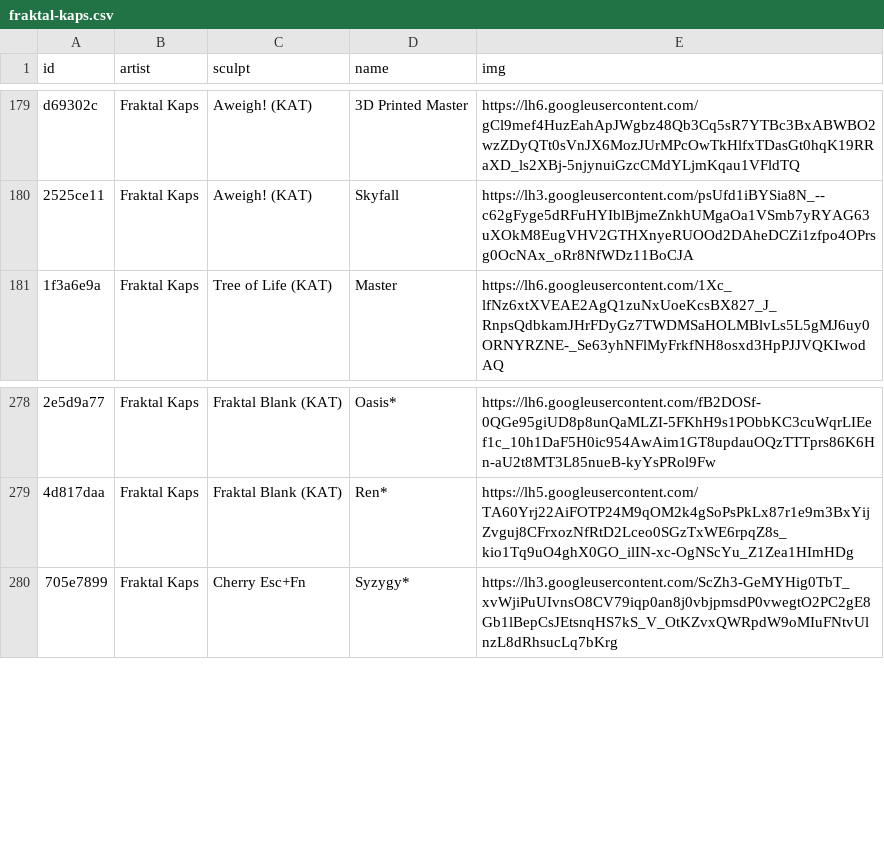
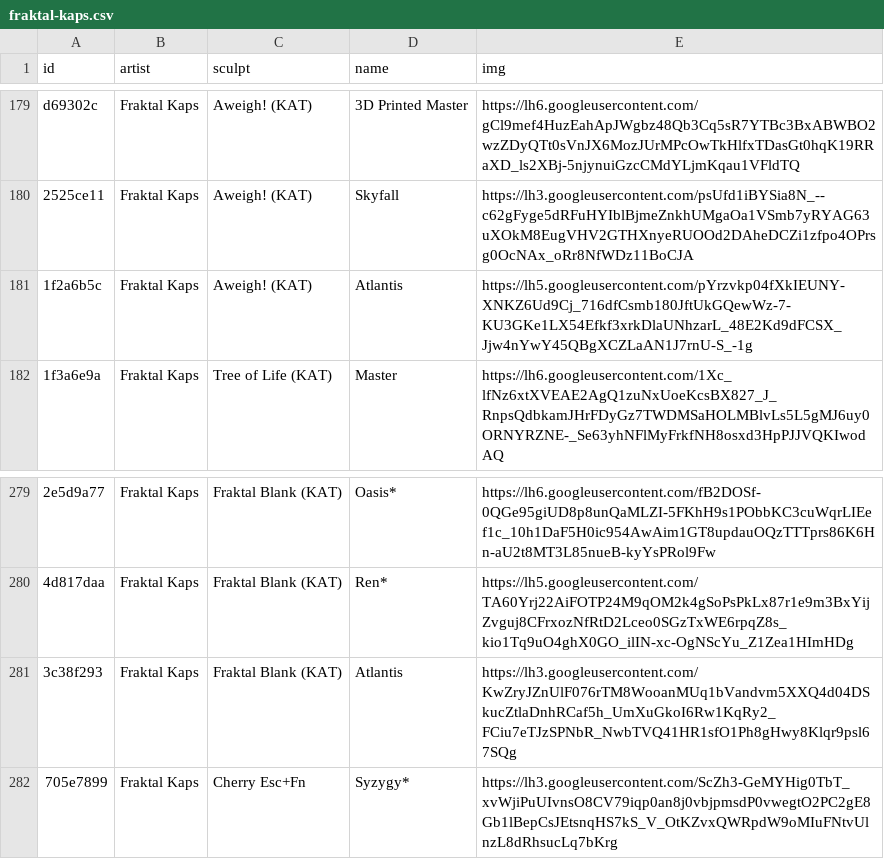
Before and after one commit to keycap-archivist/database, a CSV file: db/fraktal-kaps.csv, drawn as a sheet; only a part is shown, gaps mark what is left out; the diff names each change by its address in the sheet, - before the commit and + after, or states it on an @@ line.

```diff
--- a/db/fraktal-kaps.csv
+++ b/db/fraktal-kaps.csv
+row 181: 1f2a6b5c | Fraktal Kaps | Aweigh! (KAT) | Atlantis | https://lh5.googleusercontent.com/pYrzvkp04fXkIEUNY-XNKZ6Ud9Cj_716dfCsmb180JftUkGQewWz-7-KU3GKe1LX54Efkf3xrkDlaUNhzarL_48E2Kd9dFCSX_Jjw4nYwY45QBgXCZLaAN1J7rnU-S_-1g
+row 281: 3c38f293 | Fraktal Kaps | Fraktal Blank (KAT) | Atlantis | https://lh3.googleusercontent.com/KwZryJZnUlF076rTM8WooanMUq1bVandvm5XXQ4d04DSkucZtlaDnhRCaf5h_UmXuGkoI6Rw1KqRy2_FCiu7eTJzSPNbR_NwbTVQ41HR1sfO1Ph8gHwy8Klqr9psl67SQg
```
Also changed, not shown: db/artkey.csv, 4 other files.
